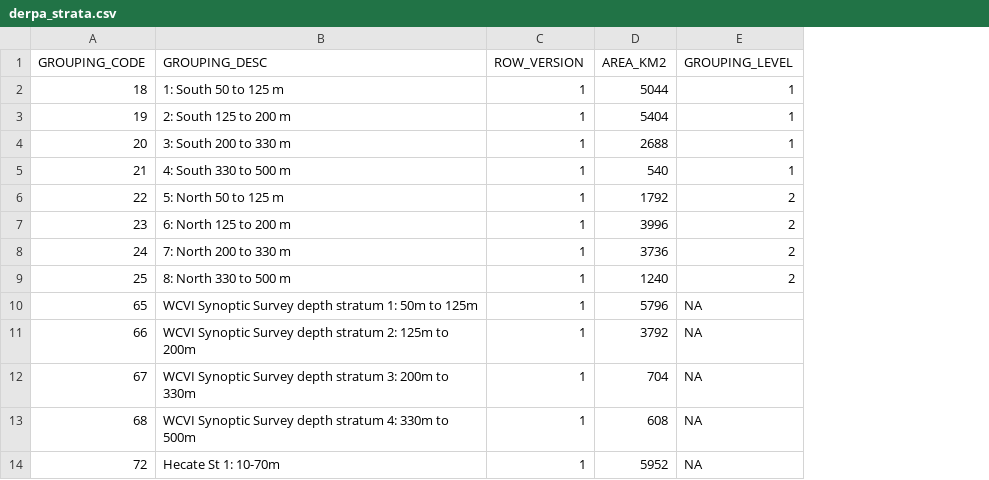
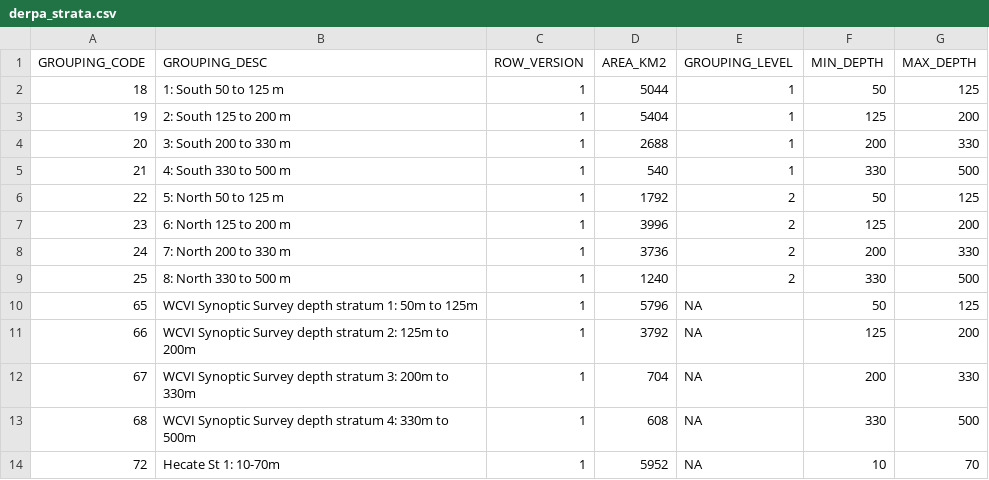
Before and after one commit to samueldnj/scalRH, a CSV file: Data/derpa_strata.csv, drawn as a sheet; only a part is shown; the diff names each change by its address in the sheet, - before the commit and + after, or states it on an @@ line.

```diff
--- a/Data/derpa_strata.csv
+++ b/Data/derpa_strata.csv
+column F (MIN_DEPTH), rows 2-14: 50 | 125 | 200 | 330 | 50 | 125 | 200 | 330 | 50 | 125 | 200 | 330 | 10
+column G (MAX_DEPTH), rows 2-14: 125 | 200 | 330 | 500 | 125 | 200 | 330 | 500 | 125 | 200 | 330 | 500 | 70
```
Also changed, not shown: 7 other files.
